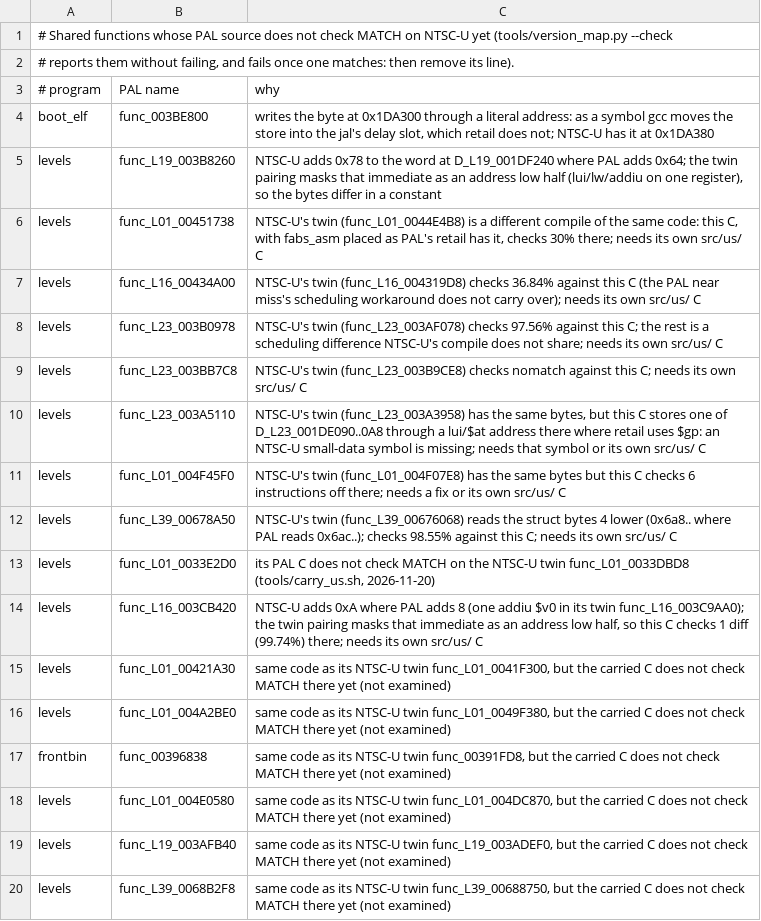
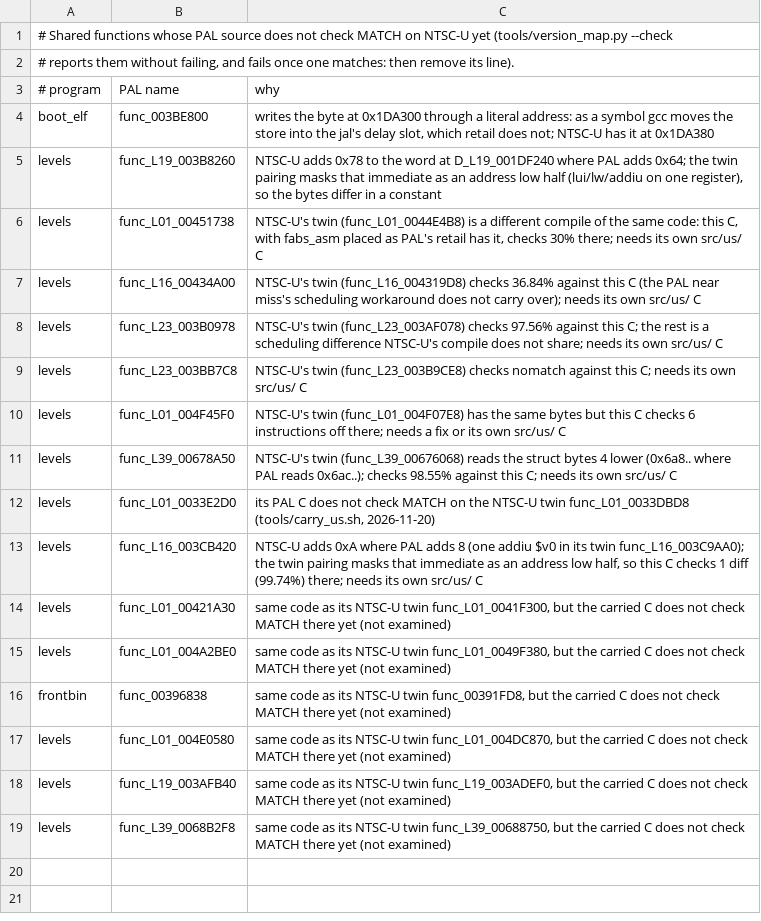
Before and after one commit to OpenRAC/rac3-decomp, a TSV file: config/us/exceptions.tsv, drawn as a sheet; the diff names each change by its address in the sheet, - before the commit and + after, or states it on an @@ line.

Commit message:
feat(levels): carry Holostar and Tyhrranosis routines on NTSC-U
Port seven Holostar Studios Clank functions with retail NTSC-U timing
and two Tyhrranosis routines used across five levels. Retain the
Holostar switch-table placement and use caller-specific aliases for
data addresses that otherwise collide with existing carry objects.

Lift the small-data declaration for A5110 into its PAL owner prelude
so that standalone NTSC-U compilation sees the retail size hint.
Remove the exception once the shared function carries normally.

The full NTSC-U build matches all 54 retail targets and adds 18 C
placements from ten functions, with every prior placement preserved.
PAL level 23 and all three core programs match retail. Repository,
ByteMatch and all 235 unit tests pass.

```diff
--- a/config/us/exceptions.tsv
+++ b/config/us/exceptions.tsv
-row 10: levels | func_L23_003A5110 | NTSC-U's twin (func_L23_003A3958) has the same bytes, but this C stores one of D_L23_001DE090..0A8 through a lui/$at address there where retail uses $gp: an NTSC-U small-data symbol is missing; needs that symbol or its own src/us/ C
```
Also changed, not shown: 12 other files.
